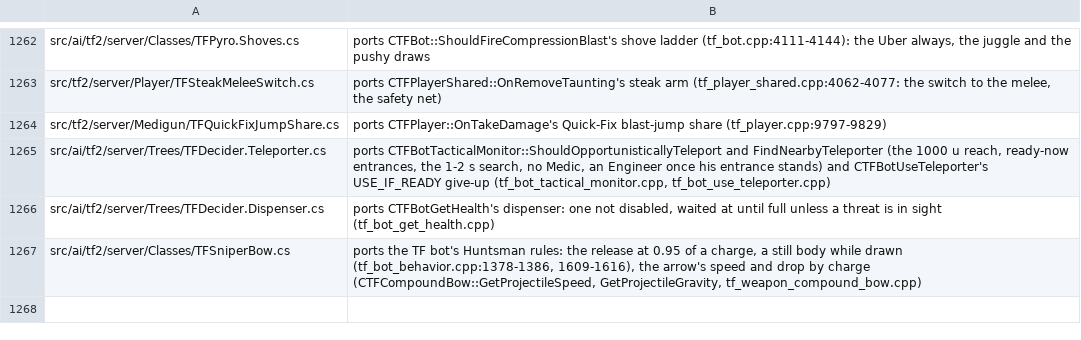
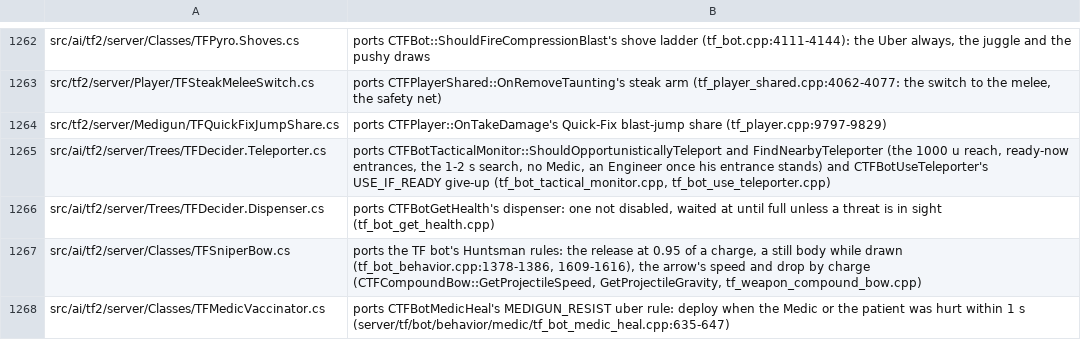
Before and after one commit to muflub/source-sdk-sharp, a TSV file: docs/valve-header-new.tsv, drawn as a sheet; only a part is shown, gaps mark what is left out; the diff names each change by its address in the sheet, - before the commit and + after, or states it on an @@ line.

```diff
--- a/docs/valve-header-new.tsv
+++ b/docs/valve-header-new.tsv
+row 1268: src/ai/tf2/server/Classes/TFMedicVaccinator.cs | ports CTFBotMedicHeal's MEDIGUN_RESIST uber rule: deploy when the Medic or the patient was hurt within 1 s (server/tf/bot/behavior/medic/tf_bot_medic_heal.cpp:635-647)
```
Also changed, not shown: 7 other files.
